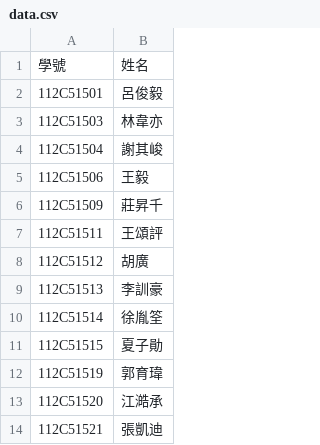
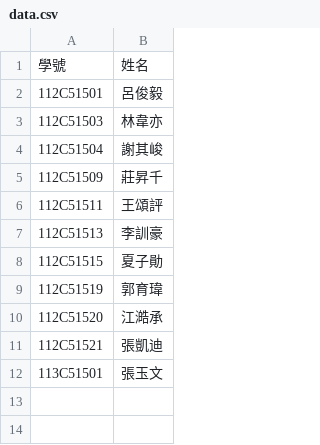
Before and after one commit to tjhsieh/tjhsieh.github.io, a CSV file: c/vis/pr2024f/syllabus/smooth-zooming/data.csv, drawn as a sheet; removed rows and columns are numbered as before the commit, all else as after; the diff names each change by its address in the sheet, - before the commit and + after, or states it on an @@ line.

Commit message:
Add files via upload

```diff
--- a/c/vis/pr2024f/syllabus/smooth-zooming/data.csv
+++ b/c/vis/pr2024f/syllabus/smooth-zooming/data.csv
-row 5: 112C51506 | 王毅
-row 8: 112C51512 | 胡廣
-row 10: 112C51514 | 徐胤筌
+row 12: 113C51501 | 張玉文
```
